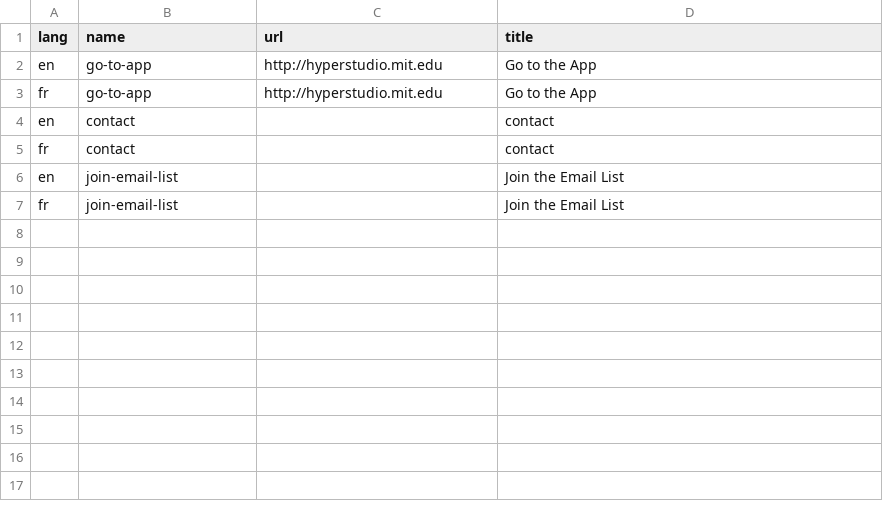
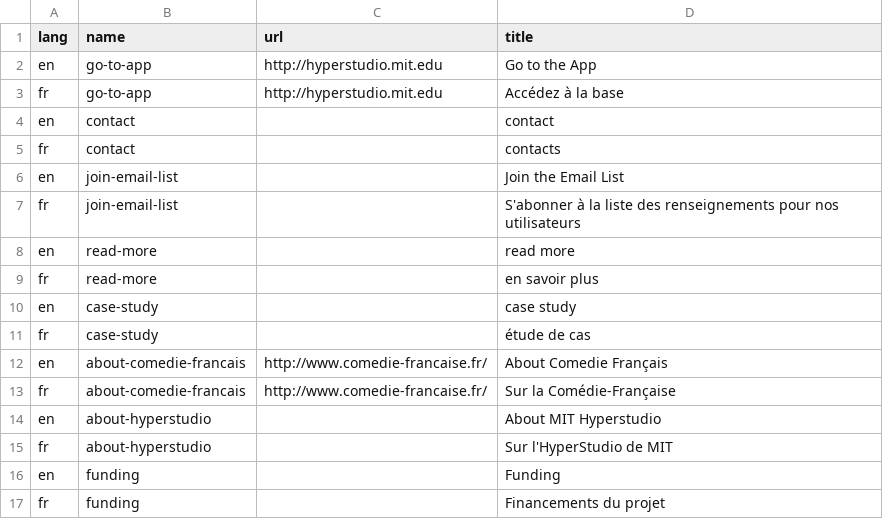
Before and after one commit to jsravel4/cfrp-website, a CSV file: _data/single-translations.csv, drawn as a sheet.

Commit message:
Loaded up translations that were provided

```diff
--- a/_data/single-translations.csv
+++ b/_data/single-translations.csv
@@ -2,6 +2,16 @@
 "en","go-to-app","http://hyperstudio.mit.edu","Go to the App"
-"fr","go-to-app","http://hyperstudio.mit.edu","Go to the App"
+"fr","go-to-app","http://hyperstudio.mit.edu","Accédez à la base"
 "en","contact","","contact"
-"fr","contact","","contact"
+"fr","contact","","contacts"
 "en","join-email-list","","Join the Email List"
-"fr","join-email-list","","Join the Email List"
+"fr","join-email-list","","S'abonner à la liste des renseignements pour nos utilisateurs"
+"en","read-more","","read more"
+"fr","read-more","","en savoir plus"
+"en","case-study","","case study"
+"fr","case-study","","étude de cas"
+"en","about-comedie-francais","http://www.comedie-francaise.fr/","About Comedie Français"
+"fr","about-comedie-francais","http://www.comedie-francaise.fr/","Sur la Comédie-Française"
+"en","about-hyperstudio","","About MIT Hyperstudio"
+"fr","about-hyperstudio","","Sur l'HyperStudio de MIT"
+"en","funding","","Funding"
+"fr","funding","","Financements du projet"
```
Also changed, not shown: _data/footer-navigation-translations.csv, _data/navigation-translations.csv, 15 other files.
